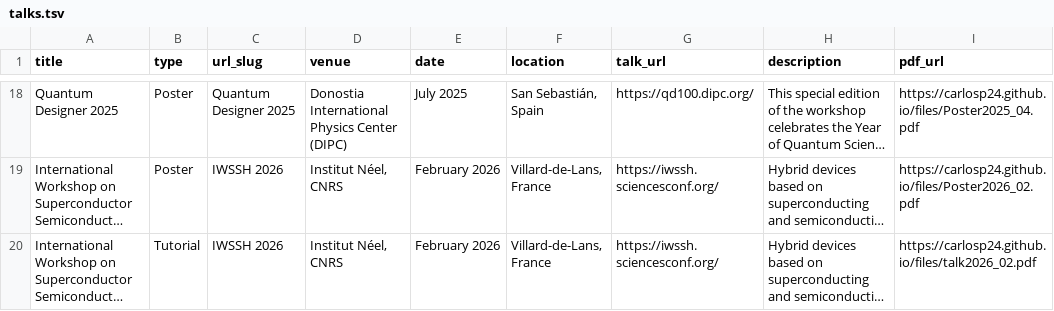
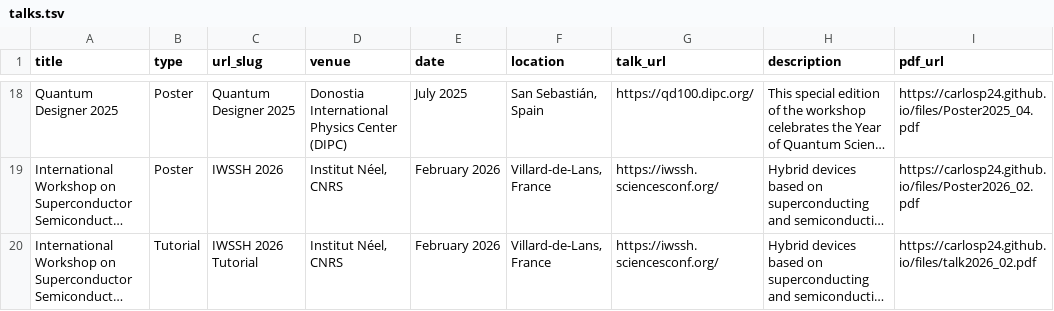
Before and after one commit to CarlosP24/carlosP24.github.io, a TSV file: db/talks.tsv, drawn as a sheet; only a part is shown, gaps mark what is left out; long unchanged cells end in …; the diff names each change by its address in the sheet, - before the commit and + after, or states it on an @@ line.

Commit message:
correct iwssh handle

```diff
--- a/db/talks.tsv
+++ b/db/talks.tsv
-C20 (url_slug): IWSSH 2026
+C20 (url_slug): IWSSH 2026 Tutorial
```
